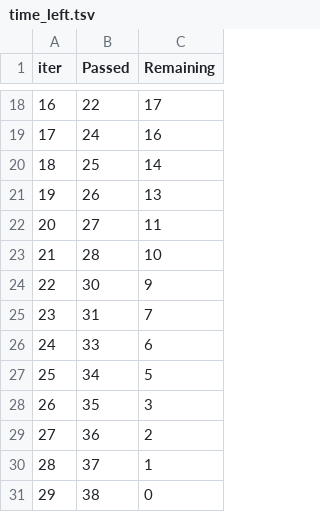
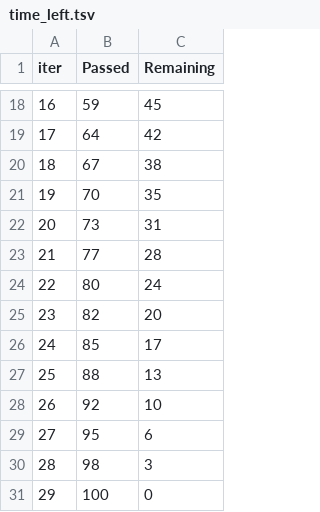
Before and after one commit to Recognizer525/Diploma, a TSV file: Realization/catboost_info/time_left.tsv, drawn as a sheet; only a part is shown, gaps mark what is left out; the diff covers the shown part only.

Commit message:
First attempt to solve classification problem for Pima Dataset.

```diff
--- a/Realization/catboost_info/time_left.tsv
+++ b/Realization/catboost_info/time_left.tsv
@@ -18,14 +18,14 @@ iter	Passed	Remaining
-16	22	17
-17	24	16
-18	25	14
-19	26	13
-20	27	11
-21	28	10
-22	30	9
-23	31	7
-24	33	6
-25	34	5
-26	35	3
-27	36	2
-28	37	1
-29	38	0
+16	59	45
+17	64	42
+18	67	38
+19	70	35
+20	73	31
+21	77	28
+22	80	24
+23	82	20
+24	85	17
+25	88	13
+26	92	10
+27	95	6
+28	98	3
+29	100	0
```
Also changed, not shown: 32 edited cells elsewhere in this file, Realization/catboost_info/learn_error.tsv, 3 other files.
